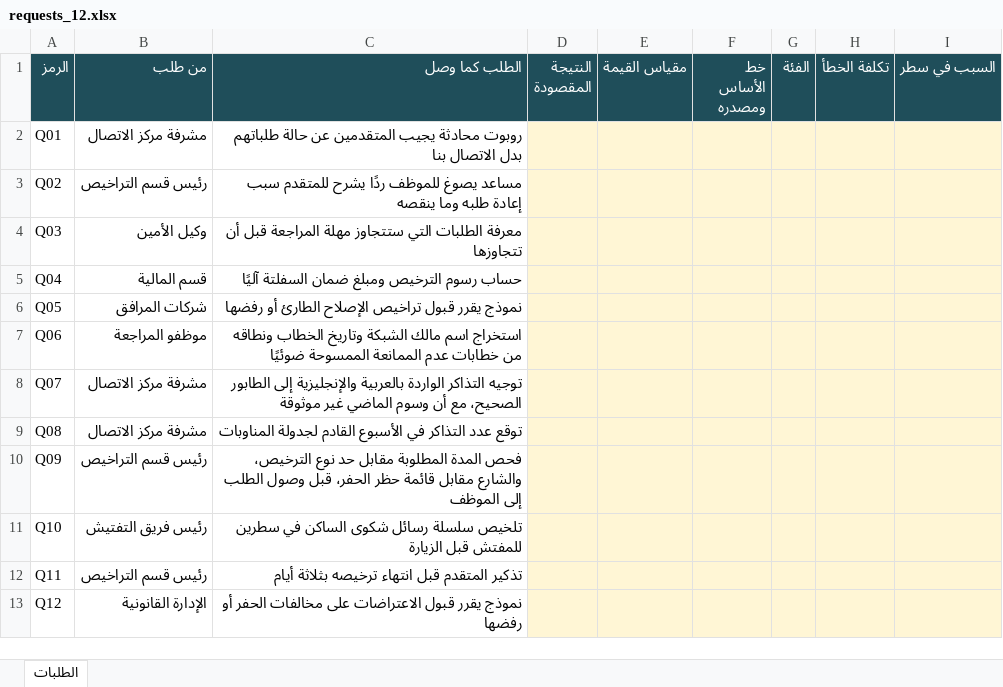
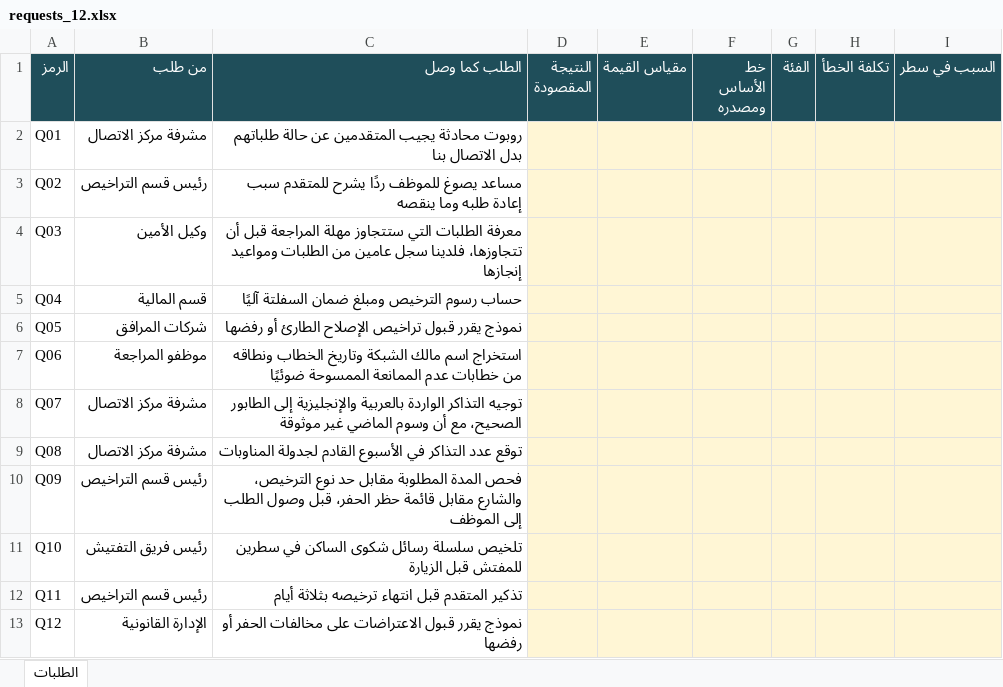
Before and after one commit to SDAIAAcademy/lds-prd-201, an Excel workbook: labs/files/requests_12.xlsx, sheet الطلبات, drawn as a sheet; values as stored, in another font and other column widths than the file's, no borders; the diff names each change by its address in the sheet, - before the commit and + after, or states it on an @@ line.

```diff
--- a/labs/files/requests_12.xlsx (sheet الطلبات)
+++ b/labs/files/requests_12.xlsx (sheet الطلبات)
-C4 (الطلب كما وصل): …قبل أن تتجاوزها
+C4 (الطلب كما وصل): …قبل أن تتجاوزها، فلدينا سجل عامين من الطلبات ومواعيد إنجازها
```
Also changed, not shown: 17 other files.
